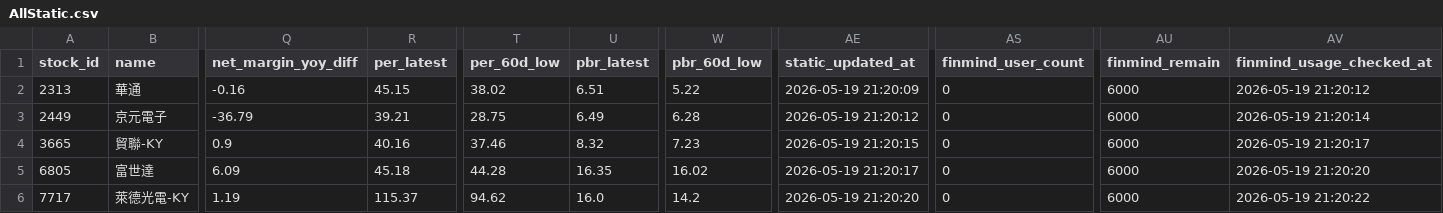
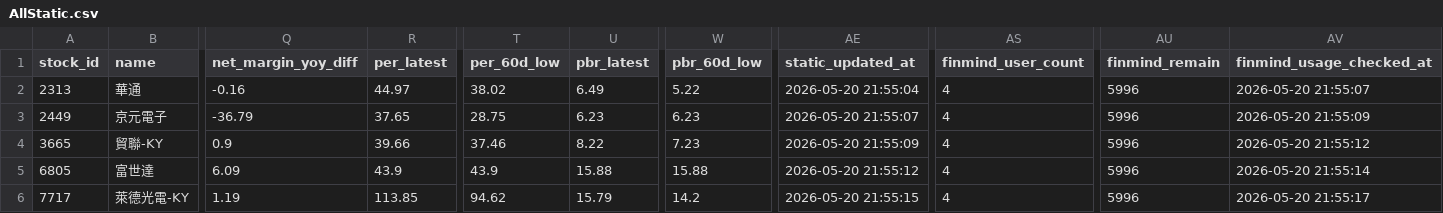
Before and after one commit to ONicole0101/Marks, a CSV file: AllStatic.csv, drawn as a sheet; only a part is shown, gaps mark what is left out; the diff names each change by its address in the sheet, - before the commit and + after, or states it on an @@ line.

```diff
--- a/AllStatic.csv
+++ b/AllStatic.csv
-R2 (per_latest): 45.15
+R2 (per_latest): 44.97
-U2 (pbr_latest): 6.51
+U2 (pbr_latest): 6.49
-AE2 (static_updated_at): 2026-05-19 21:20:09
+AE2 (static_updated_at): 2026-05-20 21:55:04
-AS2:AS6 (finmind_user_count): 0
+AS2:AS6 (finmind_user_count): 4
-AU2:AU6 (finmind_remain): 6000
+AU2:AU6 (finmind_remain): 5996
-AV2 (finmind_usage_checked_at): 2026-05-19 21:20:12
+AV2 (finmind_usage_checked_at): 2026-05-20 21:55:07
-R3 (per_latest): 39.21
+R3 (per_latest): 37.65
-U3 (pbr_latest): 6.49
+U3 (pbr_latest): 6.23
-W3 (pbr_60d_low): 6.28
+W3 (pbr_60d_low): 6.23
-AE3 (static_updated_at): 2026-05-19 21:20:12
+AE3 (static_updated_at): 2026-05-20 21:55:07
-AV3 (finmind_usage_checked_at): 2026-05-19 21:20:14
+AV3 (finmind_usage_checked_at): 2026-05-20 21:55:09
-R4 (per_latest): 40.16
+R4 (per_latest): 39.66
-U4 (pbr_latest): 8.32
+U4 (pbr_latest): 8.22
-AE4 (static_updated_at): 2026-05-19 21:20:15
+AE4 (static_updated_at): 2026-05-20 21:55:09
-AV4 (finmind_usage_checked_at): 2026-05-19 21:20:17
+AV4 (finmind_usage_checked_at): 2026-05-20 21:55:12
-R5 (per_latest): 45.18
+R5 (per_latest): 43.9
-T5 (per_60d_low): 44.28
+T5 (per_60d_low): 43.9
-U5 (pbr_latest): 16.35
+U5 (pbr_latest): 15.88
-W5 (pbr_60d_low): 16.02
+W5 (pbr_60d_low): 15.88
-AE5 (static_updated_at): 2026-05-19 21:20:17
+AE5 (static_updated_at): 2026-05-20 21:55:12
-AV5 (finmind_usage_checked_at): 2026-05-19 21:20:20
+AV5 (finmind_usage_checked_at): 2026-05-20 21:55:14
-R6 (per_latest): 115.37
+R6 (per_latest): 113.85
-U6 (pbr_latest): 16.0
+U6 (pbr_latest): 15.79
-AE6 (static_updated_at): 2026-05-19 21:20:20
+AE6 (static_updated_at): 2026-05-20 21:55:15
-AV6 (finmind_usage_checked_at): 2026-05-19 21:20:22
+AV6 (finmind_usage_checked_at): 2026-05-20 21:55:17
```
Also changed, not shown: 1 other file.
